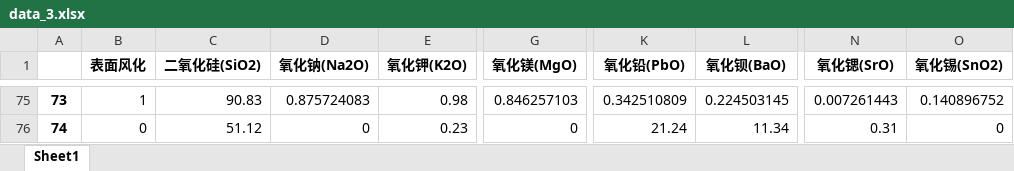
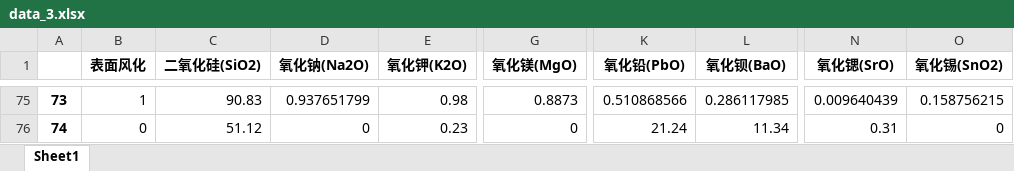
Before and after one commit to Fly-Pluche/2022-mathematical-modeling-C, an Excel workbook: CUMCM2022支撑材料/excel/extract/data_imput/data_3.xlsx, sheet Sheet1, drawn as a sheet; only a part is shown, gaps mark what is left out; values as stored, in another font and other column widths than the file's, no borders; the diff covers the shown part only; the diff names each change by its address in the sheet, - before the commit and + after, or states it on an @@ line.

```diff
--- a/CUMCM2022支撑材料/excel/extract/data_imput/data_3.xlsx (sheet Sheet1)
+++ b/CUMCM2022支撑材料/excel/extract/data_imput/data_3.xlsx (sheet Sheet1)
-D75 (氧化钠(Na2O)): 0.875724083
+D75 (氧化钠(Na2O)): 0.937651799
-G75 (氧化镁(MgO)): 0.846257103
+G75 (氧化镁(MgO)): 0.8873
-K75 (氧化铅(PbO)): 0.342510809
+K75 (氧化铅(PbO)): 0.510868566
-L75 (氧化钡(BaO)): 0.224503145
+L75 (氧化钡(BaO)): 0.286117985
-N75 (氧化锶(SrO)): 0.007261443
+N75 (氧化锶(SrO)): 0.009640439
-O75 (氧化锡(SnO2)): 0.140896752
+O75 (氧化锡(SnO2)): 0.158756215
```
Also changed, not shown: 27 edited cells elsewhere in this sheet, CUMCM2022支撑材料/excel/extract/data_imput/data_1.xlsx, CUMCM2022支撑材料/excel/extract/data_imput/data_2.xlsx, 43 other files.
